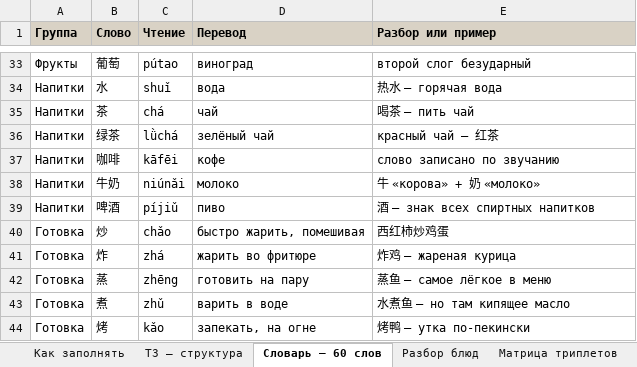
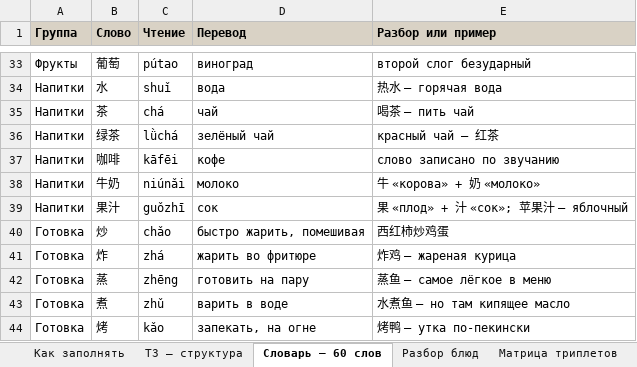
Before and after one commit to juliakitaiskaya-cmd/Kitai-Shool, an Excel workbook: content/tz-eda-na-kitayskom-yazyke.xlsx, sheet Словарь — 60 слов, drawn as a sheet; only a part is shown, gaps mark what is left out; values as stored, in another font and other column widths than the file's, no borders; removed rows and columns are numbered as before the commit, all else as after; the diff names each change by its address in the sheet, - before the commit and + after, or states it on an @@ line.

```diff
--- a/content/tz-eda-na-kitayskom-yazyke.xlsx (sheet Словарь — 60 слов)
+++ b/content/tz-eda-na-kitayskom-yazyke.xlsx (sheet Словарь — 60 слов)
-row 39: Напитки | 啤酒 | píjiǔ | пиво | 酒 — знак всех спиртных напитков
+row 39: Напитки | 果汁 | guǒzhī | сок | 果 «плод» + 汁 «сок»; 苹果汁 — яблочный
```
Also changed, not shown: sheet Паспорт, TL;DR, FAQ, 4 other files.
